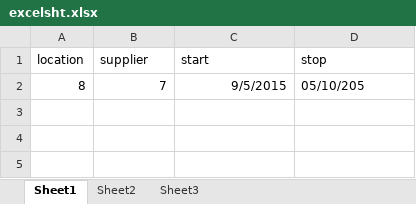
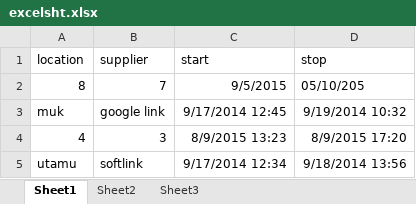
Before and after one commit to brightniyonzima/rich, an Excel workbook: excelsht.xlsx, sheet Sheet1, drawn as a sheet; values as stored, in another font and other column widths than the file's, no borders; the diff names each change by its address in the sheet, - before the commit and + after, or states it on an @@ line.

```diff
--- a/excelsht.xlsx (sheet Sheet1)
+++ b/excelsht.xlsx (sheet Sheet1)
+row 3: muk | google link | 9/17/2014 12:45 | 9/19/2014 10:32
+row 4: 4 | 3 | 8/9/2015 13:23 | 8/9/2015 17:20
+row 5: utamu | softlink | 9/17/2014 12:34 | 9/18/2014 13:56
```
Also changed, not shown: 7 other files.
